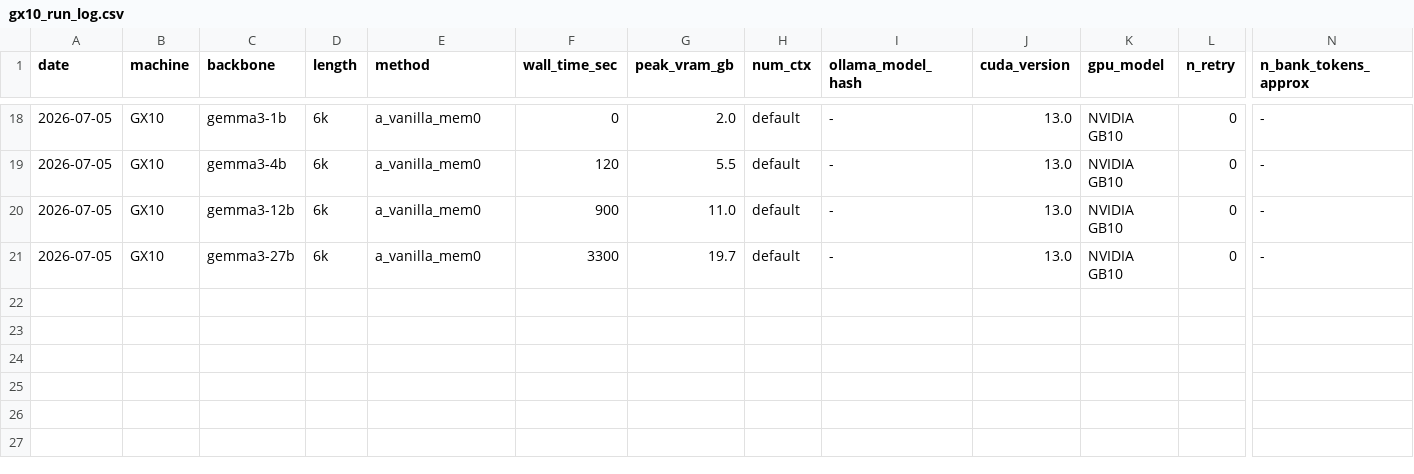
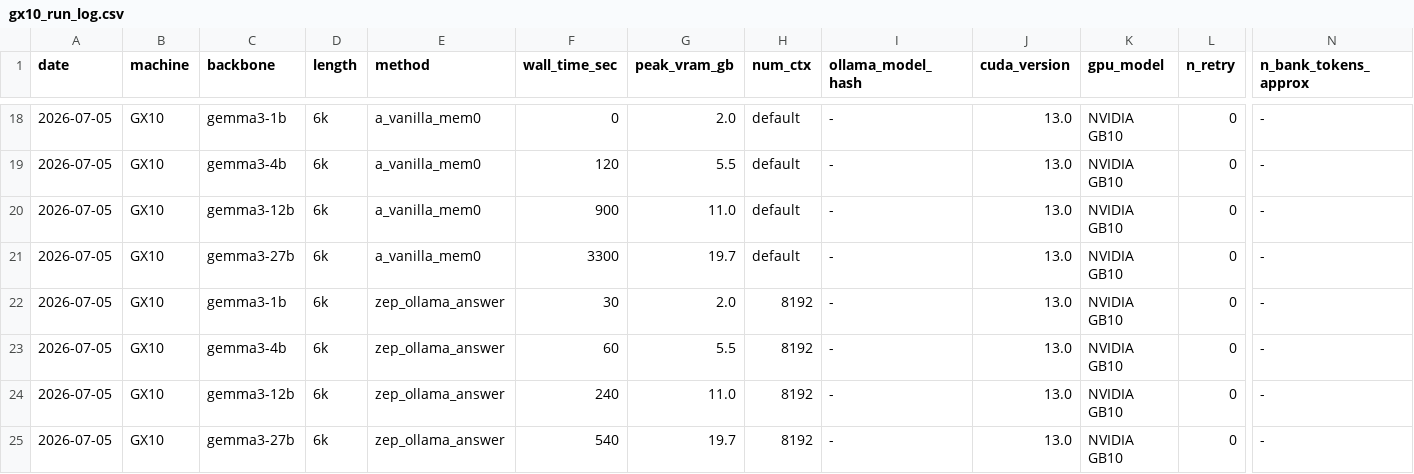
Before and after one commit to Hunk0724/MemoryAgentBench, a CSV file: docs/handoff/gx10_run_log.csv, drawn as a sheet; only a part is shown, gaps mark what is left out; rows hold the shown columns only; the diff names each change by its address in the sheet, - before the commit and + after, or states it on an @@ line.

```diff
--- a/docs/handoff/gx10_run_log.csv
+++ b/docs/handoff/gx10_run_log.csv
+row 22: 2026-07-05 | GX10 | gemma3-1b | 6k | zep_ollama_answer | 30 | 2.0 | 8192 | - | 13.0 | NVIDIA GB10 | 0 | -
+row 23: 2026-07-05 | GX10 | gemma3-4b | 6k | zep_ollama_answer | 60 | 5.5 | 8192 | - | 13.0 | NVIDIA GB10 | 0 | -
+row 24: 2026-07-05 | GX10 | gemma3-12b | 6k | zep_ollama_answer | 240 | 11.0 | 8192 | - | 13.0 | NVIDIA GB10 | 0 | -
+row 25: 2026-07-05 | GX10 | gemma3-27b | 6k | zep_ollama_answer | 540 | 19.7 | 8192 | - | 13.0 | NVIDIA GB10 | 0 | -
```
Also changed, not shown: 1 other file.
